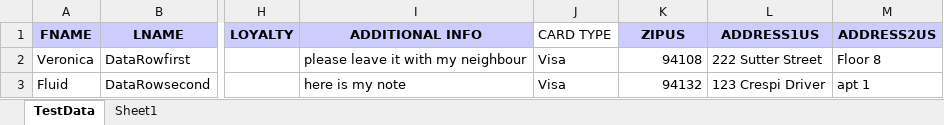
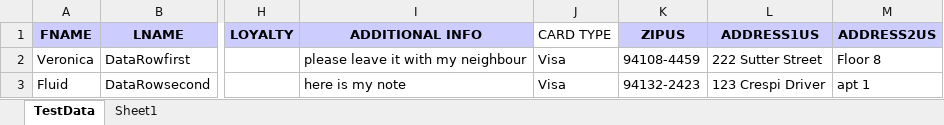
Before and after one commit to sandeepkumar16/QUIK_DC_US, an Excel workbook: src/com/quiksilver/config/TestData.xlsx, sheet TestData, drawn as a sheet; only a part is shown, gaps mark what is left out; values as stored, in another font and other column widths than the file's, no borders; the diff names each change by its address in the sheet, - before the commit and + after, or states it on an @@ line.

```diff
--- a/src/com/quiksilver/config/TestData.xlsx (sheet TestData)
+++ b/src/com/quiksilver/config/TestData.xlsx (sheet TestData)
-K2 (ZIPUS): 94108
+K2 (ZIPUS): 94108-4459
-K3 (ZIPUS): 94132
+K3 (ZIPUS): 94132-2423
```
Also changed, not shown: 57 other files.
